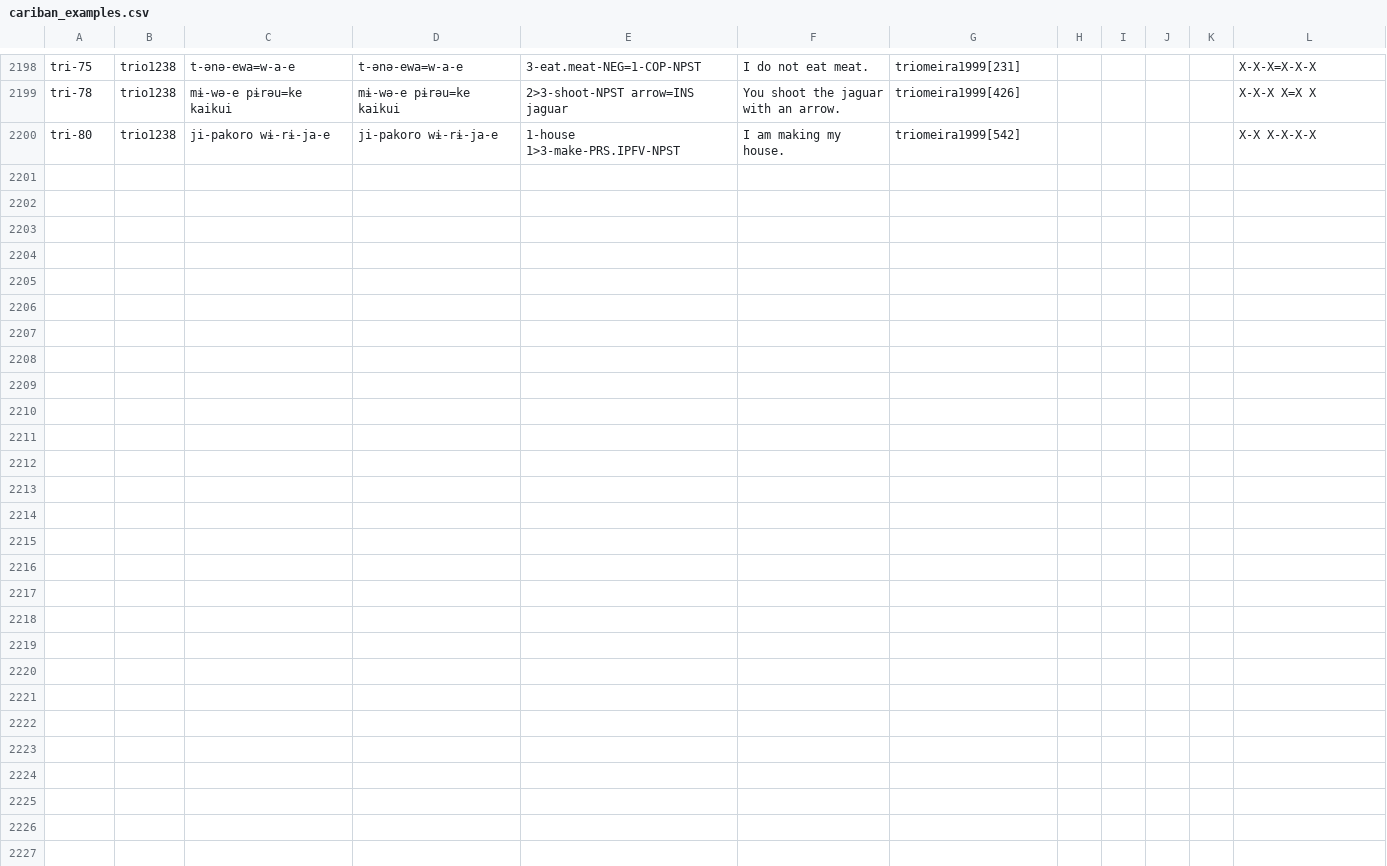
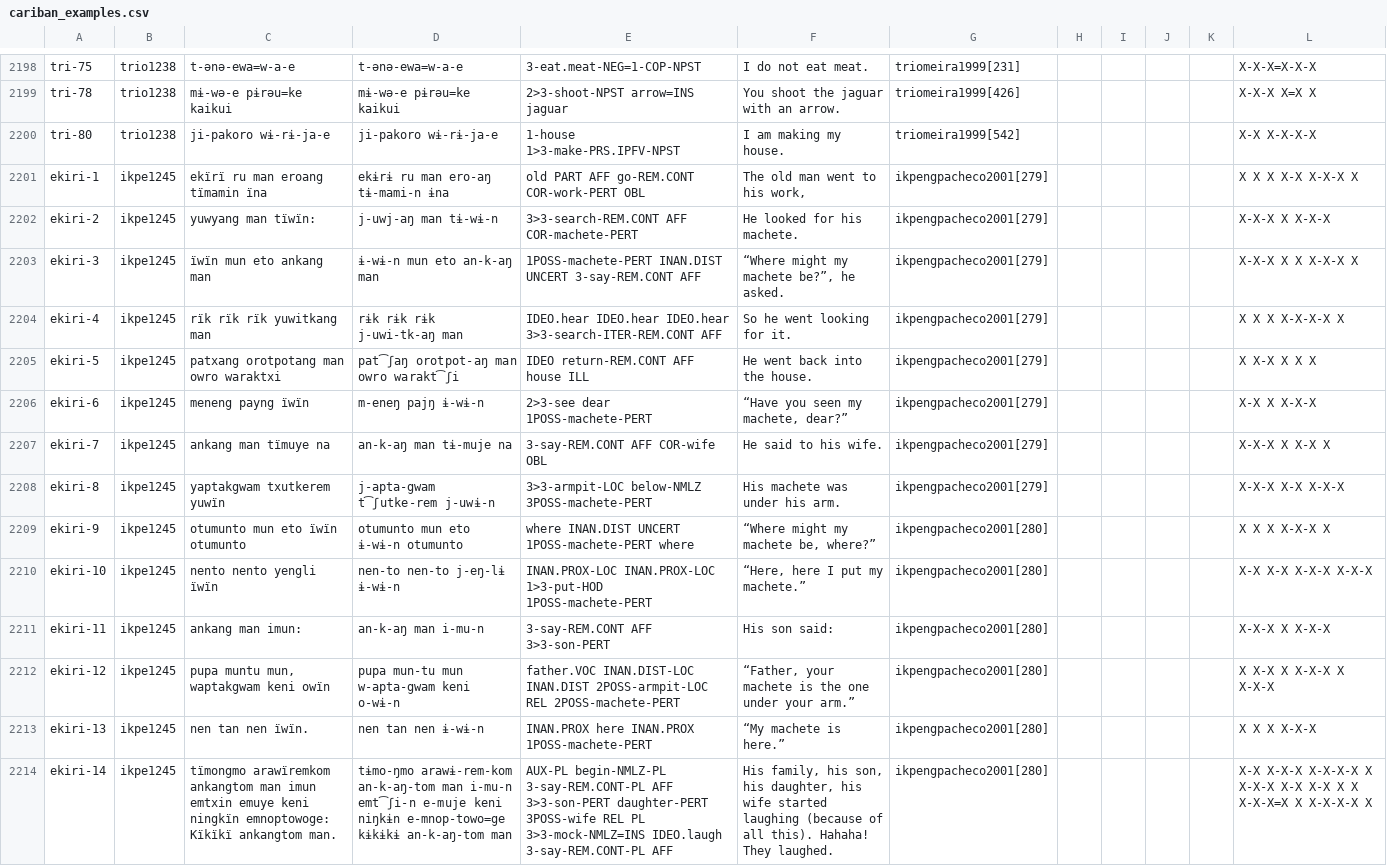
Before and after one commit to cldf-datasets/mattercariban, a CSV file: raw/cariban_examples.csv, drawn as a sheet; only a part is shown, gaps mark what is left out; the diff names each change by its address in the sheet, - before the commit and + after, or states it on an @@ line.

Commit message:
added ikpeng text

```diff
--- a/raw/cariban_examples.csv
+++ b/raw/cariban_examples.csv
+row 2201: ekiri-1 | ikpe1245 | ekïrï ru man eroang tïmamin ïna | ekɨrɨ ru man ero-aŋ tɨ-mami-n ɨna | old PART AFF go-REM.CONT COR-work-PERT OBL | The old man went to his work, | ikpengpacheco2001[279] |  |  |  |  | X X X X-X X-X-X X
+row 2202: ekiri-2 | ikpe1245 | yuwyang man tïwïn: | j-uwj-aŋ man tɨ-wɨ-n | 3>3-search-REM.CONT AFF COR-machete-PERT | He looked for his machete. | ikpengpacheco2001[279] |  |  |  |  | X-X-X X X-X-X
+row 2203: ekiri-3 | ikpe1245 | ïwïn mun eto ankang man | ɨ-wɨ-n mun eto an-k-aŋ man | 1POSS-machete-PERT INAN.DIST UNCERT 3-say-REM.CONT AFF | “Where might my machete be?”, he asked. | ikpengpacheco2001[279] |  |  |  |  | X-X-X X X X-X-X X
+row 2204: ekiri-4 | ikpe1245 | rïk rïk rïk yuwitkang man | rɨk rɨk rɨk j-uwi-tk-aŋ man | IDEO.hear IDEO.hear IDEO.hear 3>3-search-ITER-REM.CONT AFF | So he went looking for it. | ikpengpacheco2001[279] |  |  |  |  | X X X X-X-X-X X
+row 2205: ekiri-5 | ikpe1245 | patxang orotpotang man owro waraktxi | pat͡ʃaŋ orotpot-aŋ man owro warakt͡ʃi | IDEO return-REM.CONT AFF house ILL | He went back into the house. | ikpengpacheco2001[279] |  |  |  |  | X X-X X X X
+row 2206: ekiri-6 | ikpe1245 | meneng payng ïwïn | m-eneŋ pajŋ ɨ-wɨ-n | 2>3-see dear 1POSS-machete-PERT | “Have you seen my machete, dear?” | ikpengpacheco2001[279] |  |  |  |  | X-X X X-X-X
+row 2207: ekiri-7 | ikpe1245 | ankang man tïmuye na | an-k-aŋ man tɨ-muje na | 3-say-REM.CONT AFF COR-wife OBL | He said to his wife. | ikpengpacheco2001[279] |  |  |  |  | X-X-X X X-X X
+row 2208: ekiri-8 | ikpe1245 | yaptakgwam txutkerem yuwïn | j-apta-gwam t͡ʃutke-rem j-uwɨ-n | 3>3-armpit-LOC below-NMLZ 3POSS-machete-PERT | His machete was under his arm. | ikpengpacheco2001[279] |  |  |  |  | X-X-X X-X X-X-X
+row 2209: ekiri-9 | ikpe1245 | otumunto mun eto ïwïn otumunto | otumunto mun eto ɨ-wɨ-n otumunto | where INAN.DIST UNCERT 1POSS-machete-PERT where | “Where might my machete be, where?” | ikpengpacheco2001[280] |  |  |  |  | X X X X-X-X X
+row 2210: ekiri-10 | ikpe1245 | nento nento yengli ïwïn | nen-to nen-to j-eŋ-lɨ ɨ-wɨ-n | INAN.PROX-LOC INAN.PROX-LOC 1>3-put-HOD 1POSS-machete-PERT | “Here, here I put my machete.” | ikpengpacheco2001[280] |  |  |  |  | X-X X-X X-X-X X-X-X
+row 2211: ekiri-11 | ikpe1245 | ankang man imun: | an-k-aŋ man i-mu-n | 3-say-REM.CONT AFF 3>3-son-PERT | His son said: | ikpengpacheco2001[280] |  |  |  |  | X-X-X X X-X-X
+row 2212: ekiri-12 | ikpe1245 | pupa muntu mun, waptakgwam keni owïn | pupa mun-tu mun w-apta-gwam keni o-wɨ-n | father.VOC INAN.DIST-LOC INAN.DIST 2POSS-armpit-LOC REL 2POSS-machete-PERT | “Father, your machete is the one under your arm.” | ikpengpacheco2001[280] |  |  |  |  | X X-X X X-X-X X X-X-X
+row 2213: ekiri-13 | ikpe1245 | nen tan nen ïwïn. | nen tan nen ɨ-wɨ-n | INAN.PROX here INAN.PROX 1POSS-machete-PERT | “My machete is here.” | ikpengpacheco2001[280] |  |  |  |  | X X X X-X-X
+row 2214: ekiri-14 | ikpe1245 | tïmongmo arawïremkom ankangtom man imun emtxin emuye keni ningkïn emnoptowoge: Kïkïkï ankangtom man. | tɨmo-ŋmo arawɨ-rem-kom an-k-aŋ-tom man i-mu-n emt͡ʃi-n e-muje keni niŋkɨn e-mnop-towo=ge kɨkɨkɨ an-k-aŋ-tom man | AUX-PL begin-NMLZ-PL 3-say-REM.CONT-PL AFF 3>3-son-PERT daughter-PERT 3POSS-wife REL PL 3>3-mock-NMLZ=INS IDEO.laugh 3-say-REM.CONT-PL AFF | His family, his son, his daughter, his wife started laughing (because of all this). Hahaha! They laughed. | ikpengpacheco2001[280] |  |  |  |  | X-X X-X-X X-X-X-X X X-X-X X-X X-X X X X-X-X=X X X-X-X-X X
```
